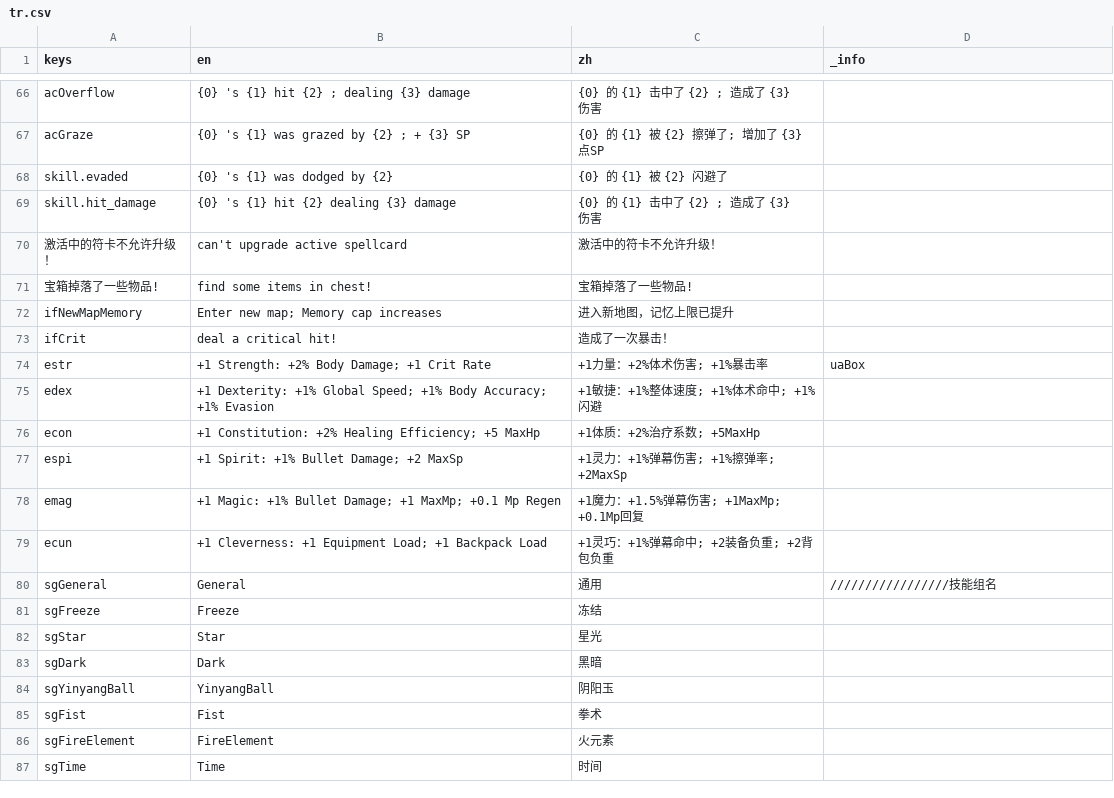
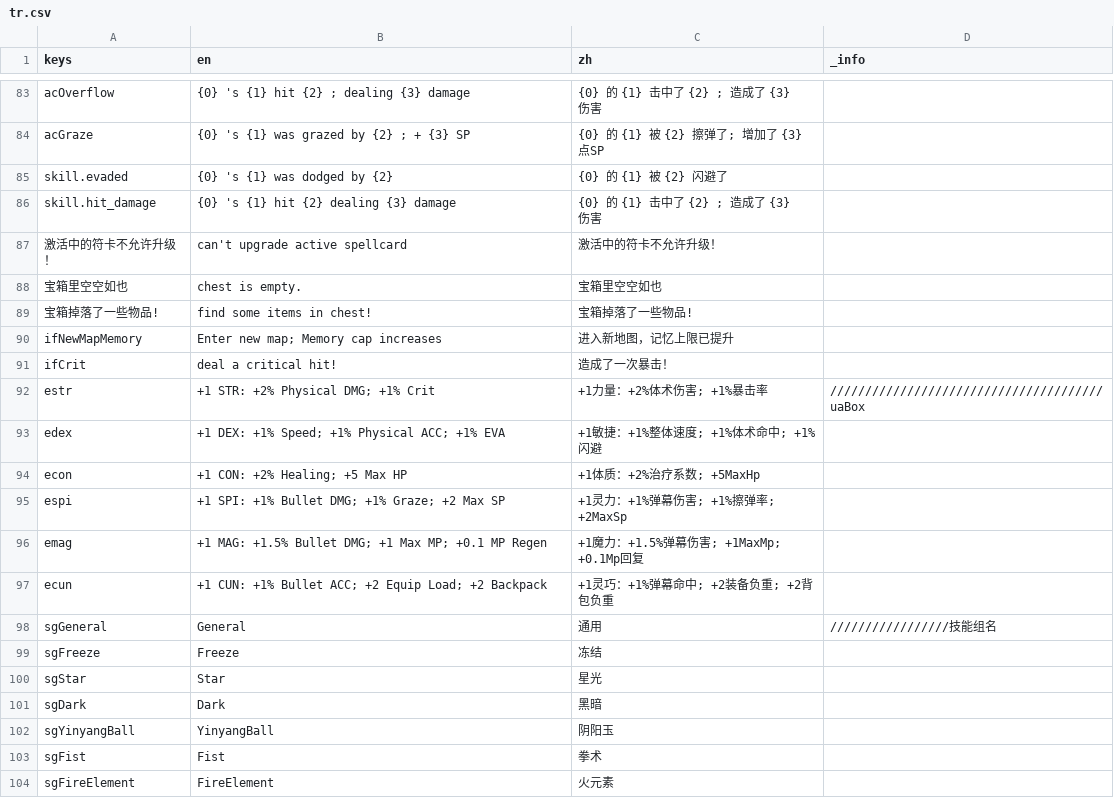
Before and after one commit to CirnoDango/AOG, a CSV file: Other/tr.csv, drawn as a sheet; only a part is shown, gaps mark what is left out; the shorter side is filled out with more unchanged rows; the diff covers the shown part only.

```diff
--- a/Other/tr.csv
+++ b/Other/tr.csv
@@ -70,2 +87,3 @@ skill.hit_damage,{0} 's {1} hit {2} dealing {3} damage,{0} 的 {1} 击中了 {2}
 激活中的符卡不允许升级！,can't upgrade active spellcard,激活中的符卡不允许升级！,
+宝箱里空空如也,chest is empty.,宝箱里空空如也,
 宝箱掉落了一些物品!,find some items in chest!,宝箱掉落了一些物品!,
@@ -73,8 +91,8 @@ ifNewMapMemory,Enter new map; Memory cap increases,进入新地图，记忆上
 ifCrit,deal a critical hit! ,造成了一次暴击！,
-estr,+1 Strength: +2% Body Damage; +1 Crit Rate,+1力量：+2%体术伤害; +1%暴击率,uaBox
-edex,+1 Dexterity: +1% Global Speed; +1% Body Accuracy; +1% Evasion,+1敏捷：+1%整体速度; +1%体术命中; +1%闪避,
-econ,+1 Constitution: +2% Healing Efficiency; +5 MaxHp,+1体质：+2%治疗系数; +5MaxHp,
-espi,+1 Spirit: +1% Bullet Damage; +2 MaxSp,+1灵力：+1%弹幕伤害; +1%擦弹率; +2MaxSp,
-emag,+1 Magic: +1% Bullet Damage; +1 MaxMp; +0.1 Mp Regen,+1魔力：+1.5%弹幕伤害; +1MaxMp; +0.1Mp回复,
-ecun,+1 Cleverness: +1 Equipment Load; +1 Backpack Load,+1灵巧：+1%弹幕命中; +2装备负重; +2背包负重,
+estr,+1 STR: +2% Physical DMG; +1% Crit,+1力量：+2%体术伤害; +1%暴击率,///////////////////////////////////////uaBox
+edex,+1 DEX: +1% Speed; +1% Physical ACC; +1% EVA,+1敏捷：+1%整体速度; +1%体术命中; +1%闪避,
+econ,+1 CON: +2% Healing; +5 Max HP,+1体质：+2%治疗系数; +5MaxHp,
+espi,+1 SPI: +1% Bullet DMG; +1% Graze; +2 Max SP,+1灵力：+1%弹幕伤害; +1%擦弹率; +2MaxSp,
+emag,+1 MAG: +1.5% Bullet DMG; +1 Max MP; +0.1 MP Regen,+1魔力：+1.5%弹幕伤害; +1MaxMp; +0.1Mp回复,
+ecun,+1 CUN: +1% Bullet ACC; +2 Equip Load; +2 Backpack,+1灵巧：+1%弹幕命中; +2装备负重; +2背包负重,
 sgGeneral,General,通用,/////////////////技能组名
```
Also changed, not shown: 18 added rows, 1 removed row and 21 edited cells elsewhere in this file, 25 other files.
